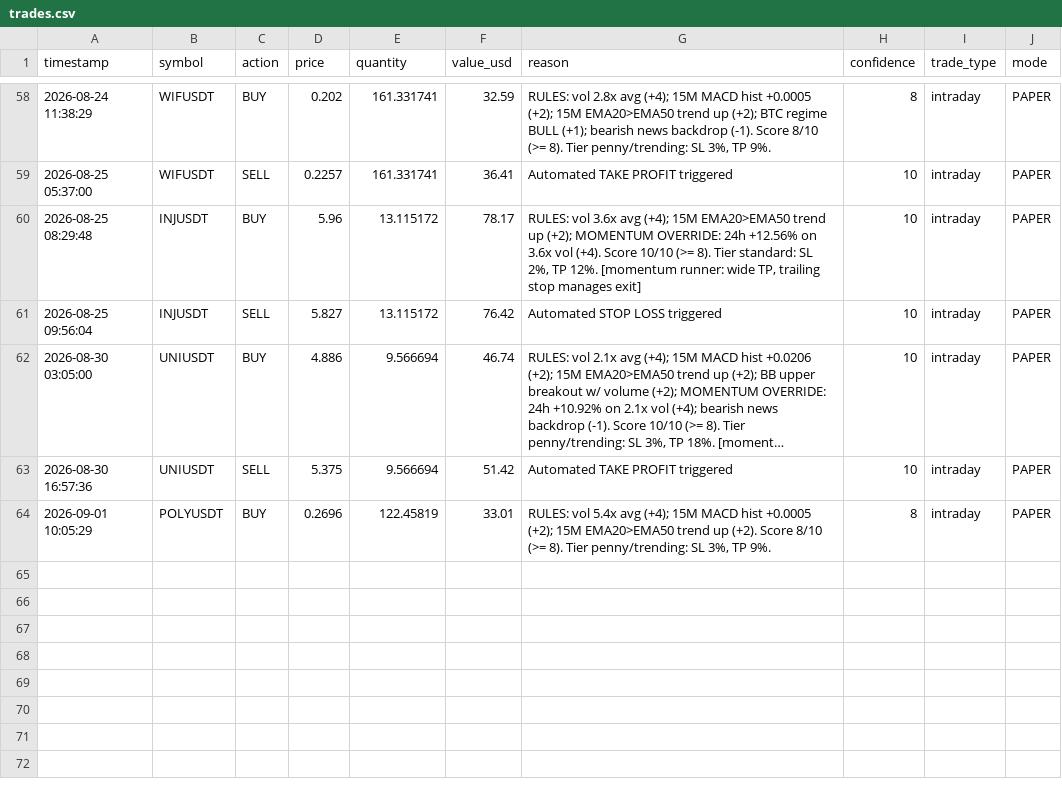
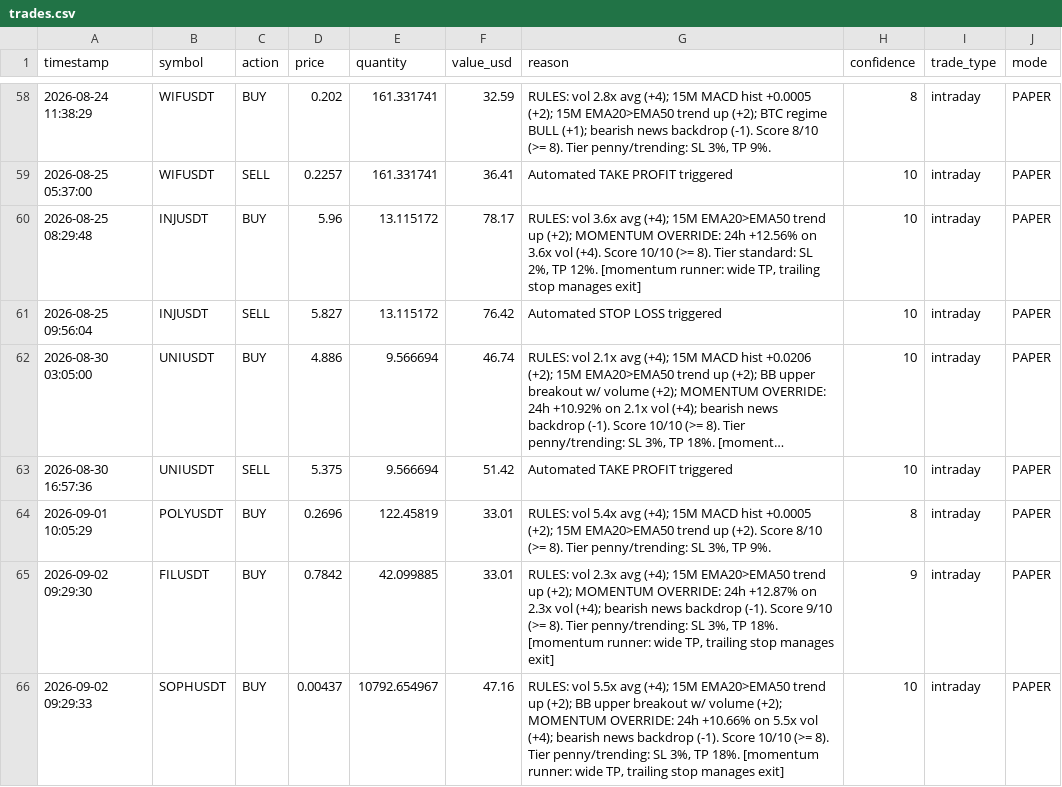
Before and after one commit to novaigtools/trading-agent, a CSV file: trades.csv, drawn as a sheet; only a part is shown, gaps mark what is left out; long unchanged cells end in …; the diff names each change by its address in the sheet, - before the commit and + after, or states it on an @@ line.

```diff
--- a/trades.csv
+++ b/trades.csv
+row 65: 2026-09-02 09:29:30 | FILUSDT | BUY | 0.7842 | 42.099885 | 33.01 | RULES: vol 2.3x avg (+4); 15M EMA20>EMA50 trend up (+2); MOMENTUM OVERRIDE: 24h +12.87% on 2.3x vol (+4); bearish news backdrop (-1). Score 9/10 (>= 8). Tier penny/trending: SL 3%, TP 18%. [momentum runner: wide TP, trailing stop manages exit] | 9 | intraday | PAPER
+row 66: 2026-09-02 09:29:33 | SOPHUSDT | BUY | 0.00437 | 10792.654967 | 47.16 | RULES: vol 5.5x avg (+4); 15M EMA20>EMA50 trend up (+2); BB upper breakout w/ volume (+2); MOMENTUM OVERRIDE: 24h +10.66% on 5.5x vol (+4); bearish news backdrop (-1). Score 10/10 (>= 8). Tier penny/trending: SL 3%, TP 18%. [momentum runner: wide TP, trailing stop manages exit] | 10 | intraday | PAPER
```
Also changed, not shown: 2 other files.
